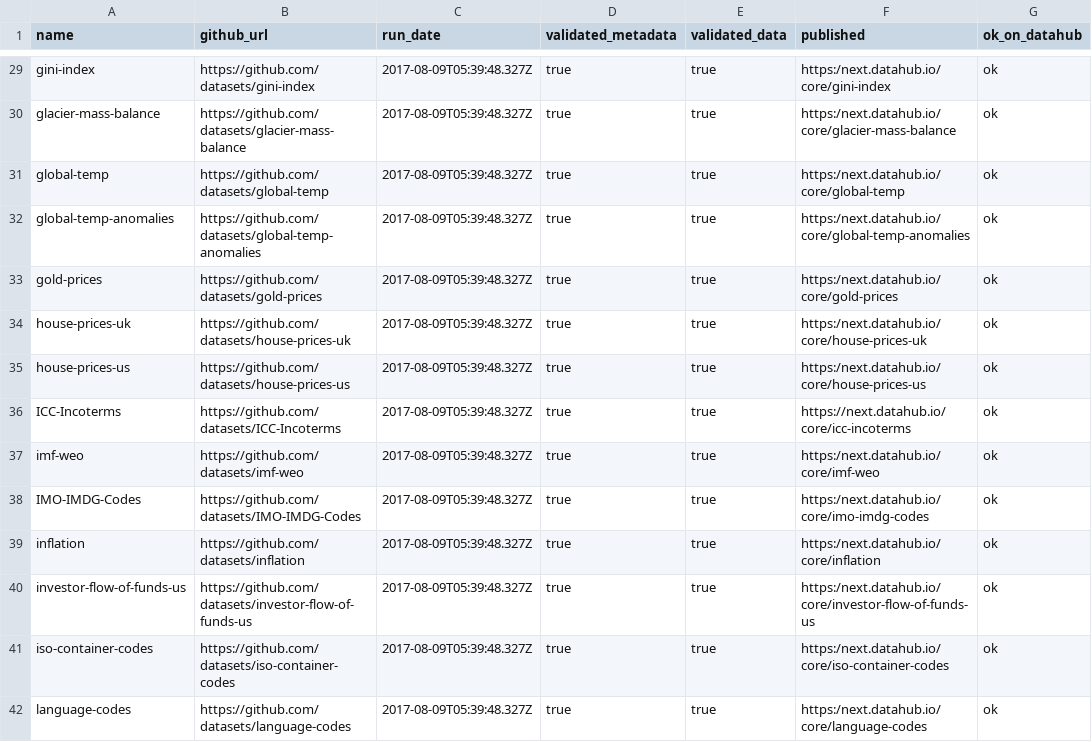
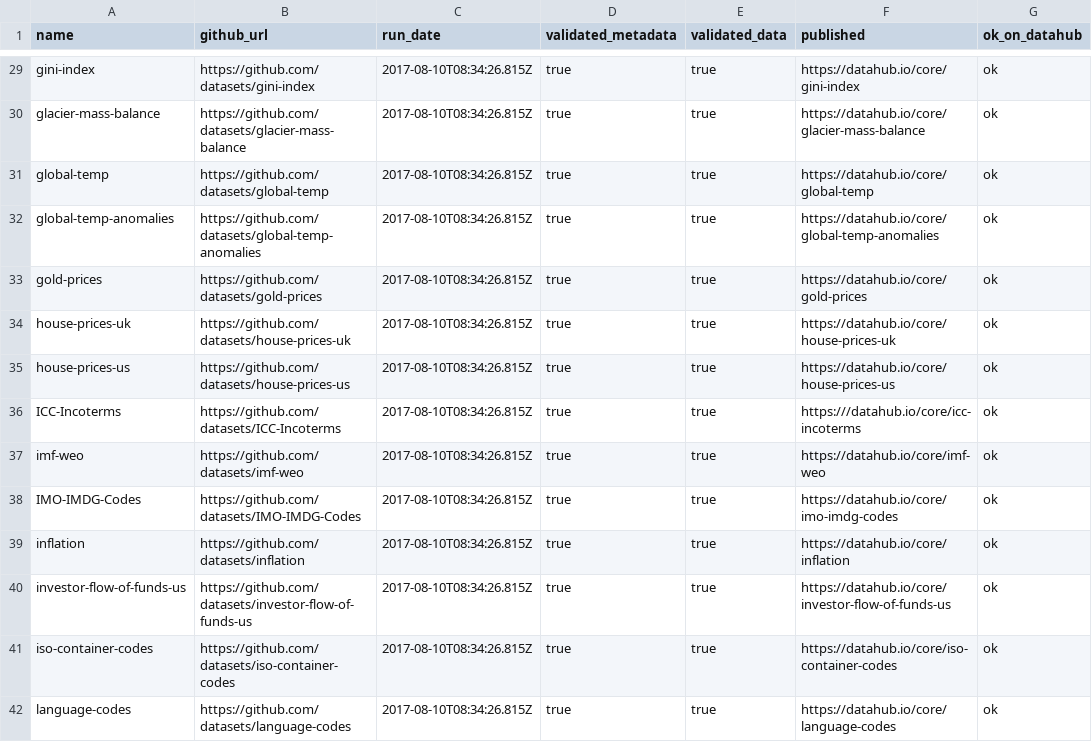
Before and after one commit to datopian/core-datasets-tools, a CSV file: status.csv, drawn as a sheet; only a part is shown, gaps mark what is left out; the diff covers the shown part only; the diff names each change by its address in the sheet, - before the commit and + after, or states it on an @@ line.

```diff
--- a/status.csv
+++ b/status.csv
-C29:C42 (run_date): 2017-08-09T05:39:48.327Z
+C29:C42 (run_date): 2017-08-10T08:34:26.815Z
-F29 (published): https:/next.datahub.io/core/gini-index
+F29 (published): https://datahub.io/core/gini-index
-F30 (published): https:/next.datahub.io/core/glacier-mass-balance
+F30 (published): https://datahub.io/core/glacier-mass-balance
-F31 (published): https:/next.datahub.io/core/global-temp
+F31 (published): https://datahub.io/core/global-temp
-F32 (published): https:/next.datahub.io/core/global-temp-anomalies
+F32 (published): https://datahub.io/core/global-temp-anomalies
-F33 (published): https:/next.datahub.io/core/gold-prices
+F33 (published): https://datahub.io/core/gold-prices
-F34 (published): https:/next.datahub.io/core/house-prices-uk
+F34 (published): https://datahub.io/core/house-prices-uk
-F35 (published): https:/next.datahub.io/core/house-prices-us
+F35 (published): https://datahub.io/core/house-prices-us
-F36 (published): https://next.datahub.io/core/icc-incoterms
+F36 (published): https:///datahub.io/core/icc-incoterms
-F37 (published): https:/next.datahub.io/core/imf-weo
+F37 (published): https://datahub.io/core/imf-weo
-F38 (published): https:/next.datahub.io/core/imo-imdg-codes
+F38 (published): https://datahub.io/core/imo-imdg-codes
-F39 (published): https:/next.datahub.io/core/inflation
+F39 (published): https://datahub.io/core/inflation
-F40 (published): https:/next.datahub.io/core/investor-flow-of-funds-us
+F40 (published): https://datahub.io/core/investor-flow-of-funds-us
-F41 (published): https:/next.datahub.io/core/iso-container-codes
+F41 (published): https://datahub.io/core/iso-container-codes
-F42 (published): https:/next.datahub.io/core/language-codes
+F42 (published): https://datahub.io/core/language-codes
```
Also changed, not shown: 93 edited cells elsewhere in this file.
